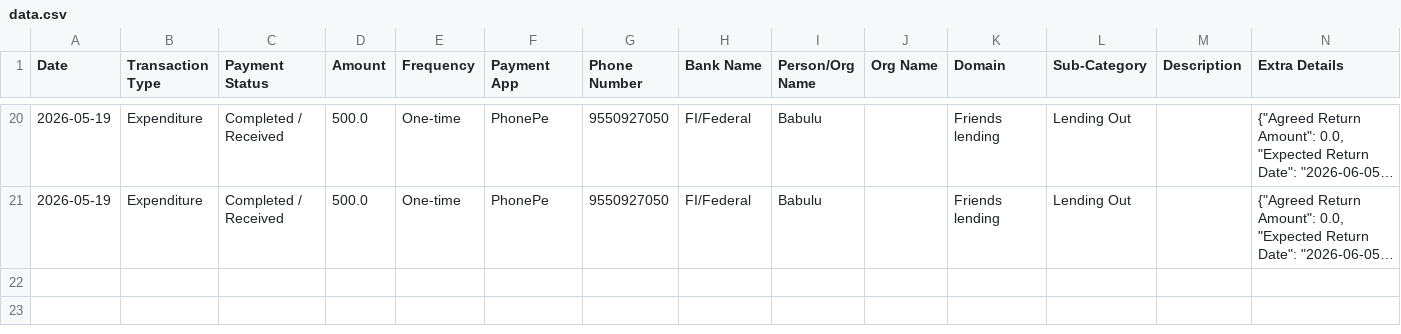
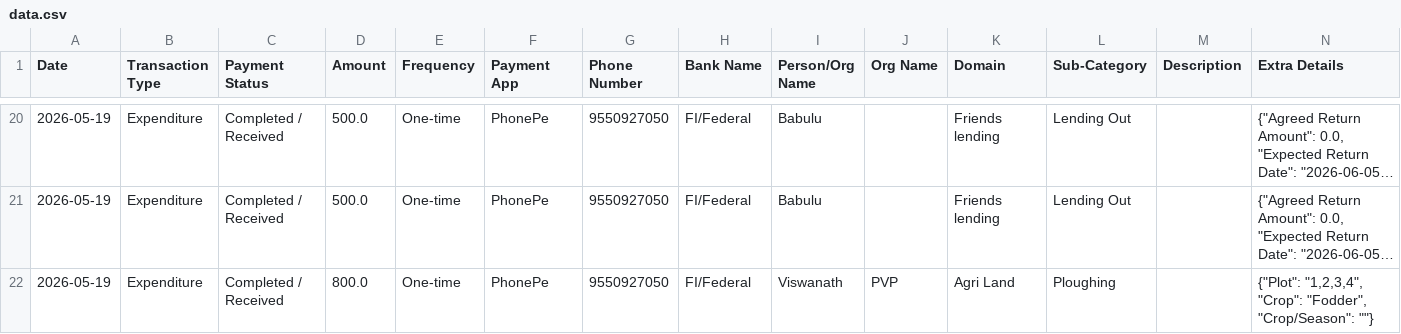
Before and after one commit to Prakash-1619/Finance, a CSV file: data.csv, drawn as a sheet; only a part is shown, gaps mark what is left out; long unchanged cells end in …; the diff names each change by its address in the sheet, - before the commit and + after, or states it on an @@ line.

Commit message:
Added Agri Land transaction

```diff
--- a/data.csv
+++ b/data.csv
+row 22: 2026-05-19 | Expenditure | Completed / Received | 800.0 | One-time | PhonePe | 9550927050 | FI/Federal | Viswanath | PVP | Agri Land | Ploughing |  | {"Plot": "1,2,3,4", "Crop": "Fodder", "Crop/Season": ""}
```
